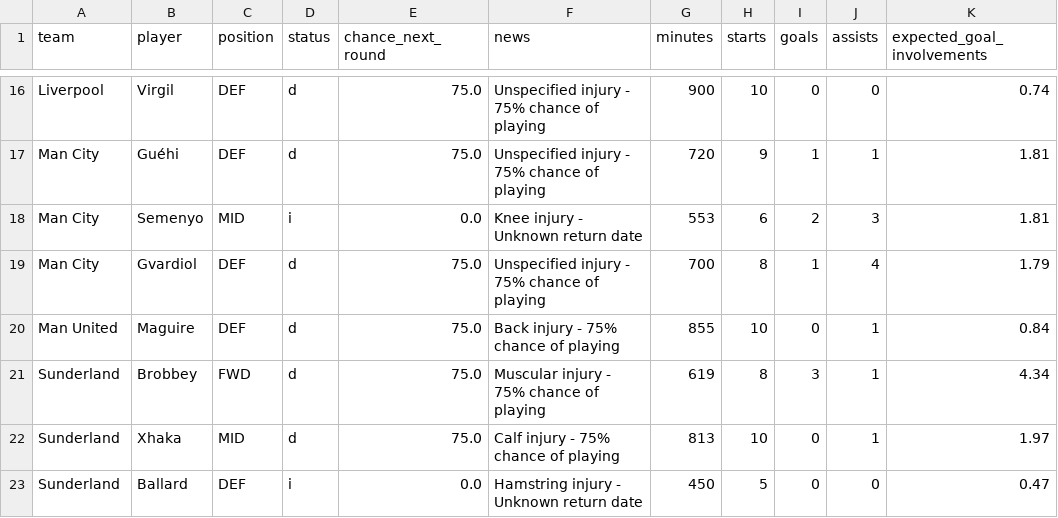
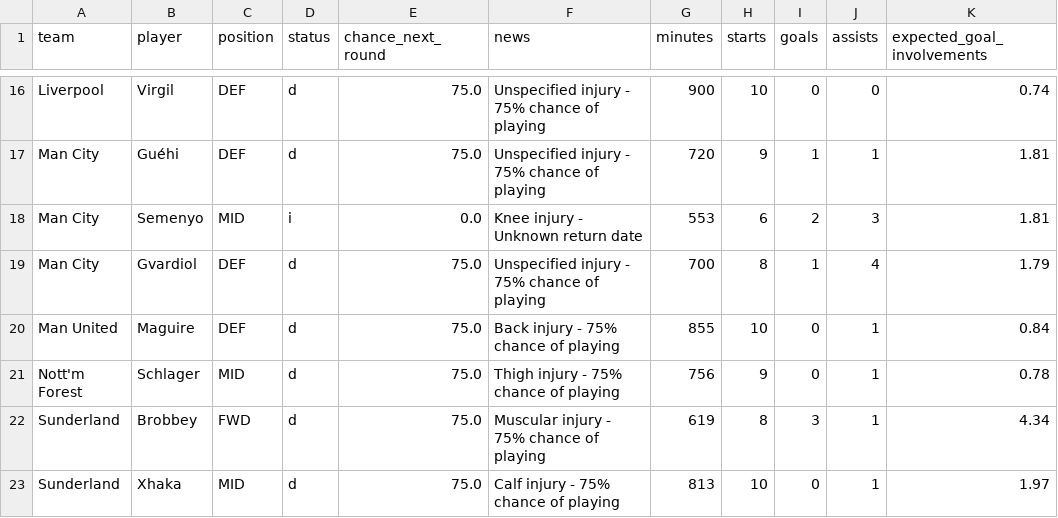
Before and after one commit to Garygunn94/premier-league-predictions, a CSV file: data/upcoming/key_absences.csv, drawn as a sheet; only a part is shown, gaps mark what is left out; the shorter side is filled out with more unchanged rows.

```diff
--- a/data/upcoming/key_absences.csv
+++ b/data/upcoming/key_absences.csv
@@ -20,2 +20,3 @@ Man City,Gvardiol,DEF,d,75.0,Unspecified injury - 75% chance of playing,700,8,1,
 Man United,Maguire,DEF,d,75.0,Back injury - 75% chance of playing,855,10,0,1,0.84
+Nott'm Forest,Schlager,MID,d,75.0,Thigh injury - 75% chance of playing,756,9,0,1,0.78
 Sunderland,Brobbey,FWD,d,75.0,Muscular injury - 75% chance of playing,619,8,3,1,4.34
```
Also changed, not shown: data/upcoming/fpl_players.csv.
